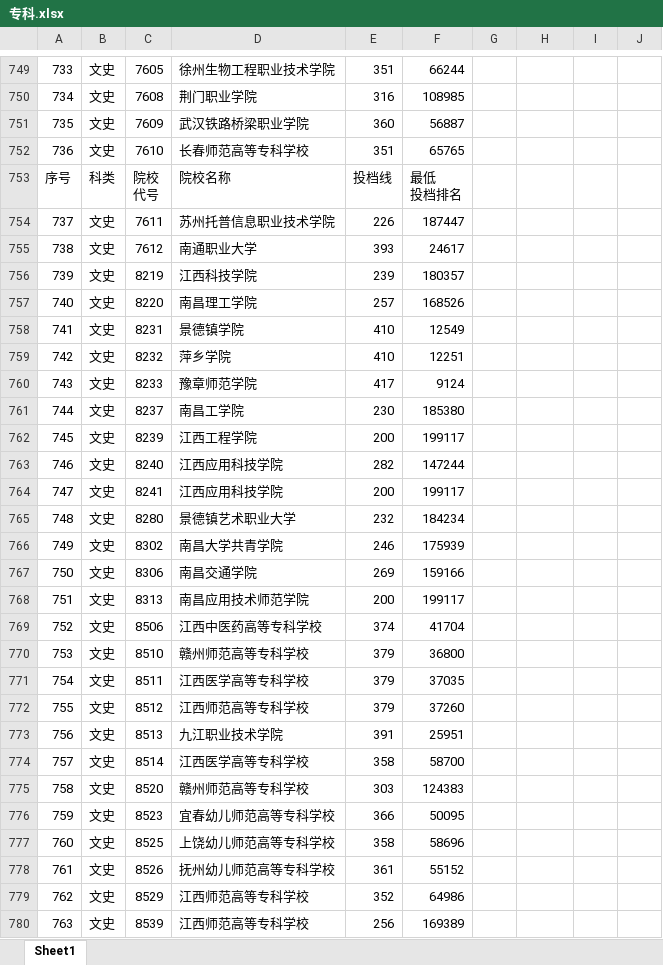
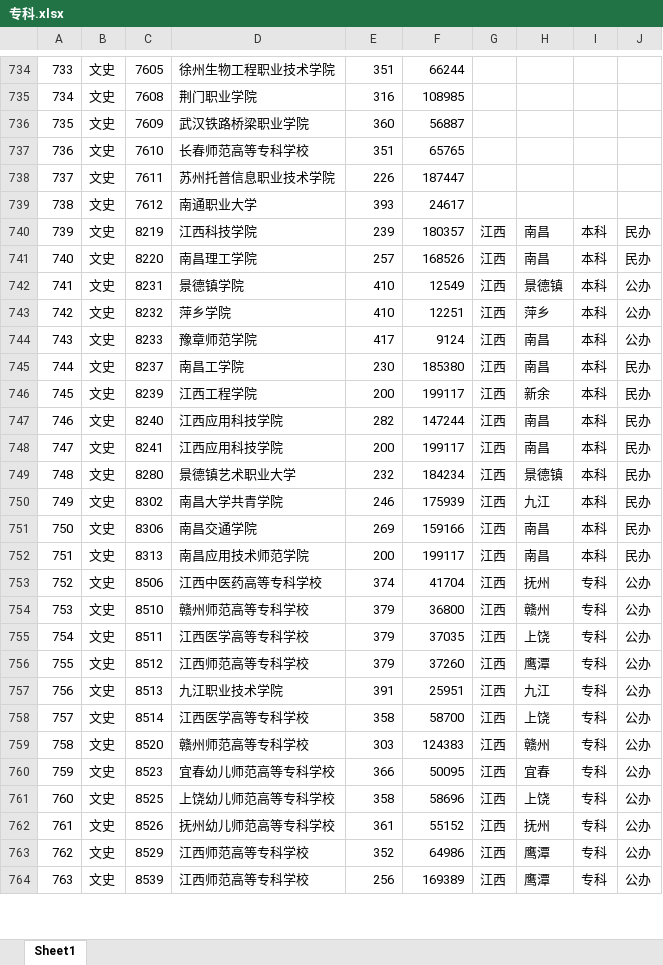
Before and after one commit to SimonXinw/python-nodejs-tools, an Excel workbook: 江西大学投档线-文件转换_数据清洗/pending_excel/专科.xlsx, sheet Sheet1, drawn as a sheet; only a part is shown, gaps mark what is left out; values as stored, in another font and other column widths than the file's, no cell formats; removed rows and columns are numbered as before the commit, all else as after; ↵ is a line break in a cell; the diff covers the shown part only; the diff names each change by its address in the sheet, - before the commit and + after, or states it on an @@ line.

```diff
--- a/江西大学投档线-文件转换_数据清洗/pending_excel/专科.xlsx (sheet Sheet1)
+++ b/江西大学投档线-文件转换_数据清洗/pending_excel/专科.xlsx (sheet Sheet1)
-row 753: 序号 | 科类 | 院校 ↵ 代号 | 院校名称 | 投档线 | 最低 ↵ 投档排名
-G740:G764: (empty)
+G740:G764: 江西
-H740:H741: (empty)
+H740:H741: 南昌
-I740:I752: (empty)
+I740:I752: 本科
-J740:J741: (empty)
+J740:J741: 民办
-H742: (empty)
+H742: 景德镇
-J742:J744: (empty)
+J742:J744: 公办
-H743: (empty)
+H743: 萍乡
-H744:H745: (empty)
+H744:H745: 南昌
-J745:J752: (empty)
+J745:J752: 民办
-H746: (empty)
+H746: 新余
-H747:H748: (empty)
+H747:H748: 南昌
-H749: (empty)
+H749: 景德镇
-H750: (empty)
+H750: 九江
-H751:H752: (empty)
+H751:H752: 南昌
-H753: (empty)
+H753: 抚州
-I753:I764: (empty)
+I753:I764: 专科
-J753:J764: (empty)
+J753:J764: 公办
-H754: (empty)
+H754: 赣州
-H755: (empty)
+H755: 上饶
-H756: (empty)
+H756: 鹰潭
-H757: (empty)
+H757: 九江
-H758: (empty)
+H758: 上饶
-H759: (empty)
+H759: 赣州
-H760: (empty)
+H760: 宜春
-H761: (empty)
+H761: 上饶
-H762: (empty)
+H762: 抚州
-H763:H764: (empty)
+H763:H764: 鹰潭
```
Also changed, not shown: 1 added row, 36 removed rows and 624 edited cells elsewhere in this sheet, cell formats, 江西大学投档线-文件转换_数据清洗/output_excel/专科_文史.xlsx, 江西大学投档线-文件转换_数据清洗/output_excel/专科_理工.xlsx, 12 other files.
